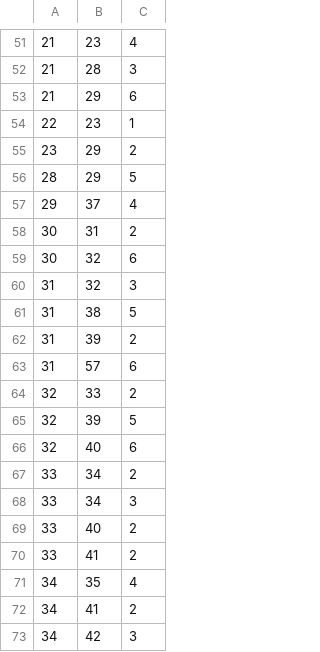
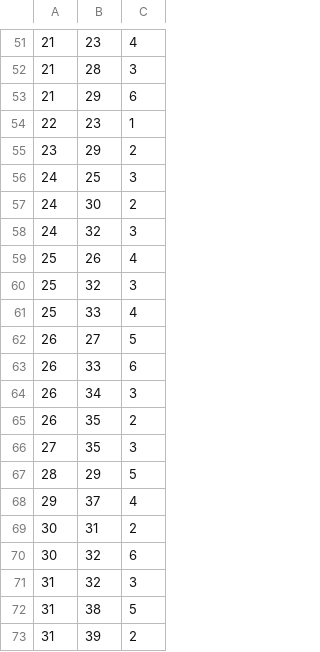
Before and after one commit to TheFriendlyStudent/Digital-Minaturia, a CSV file: app/src/main/resources/Minaturia Edges.csv, drawn as a sheet; only a part is shown, gaps mark what is left out; the shorter side is filled out with more unchanged rows; the diff names each change by its address in the sheet, - before the commit and + after, or states it on an @@ line.

```diff
--- a/app/src/main/resources/Minaturia Edges.csv
+++ b/app/src/main/resources/Minaturia Edges.csv
+row 56: 24 | 25 | 3
+row 57: 24 | 30 | 2
+row 58: 24 | 32 | 3
+row 59: 25 | 26 | 4
+row 60: 25 | 32 | 3
+row 61: 25 | 33 | 4
+row 62: 26 | 27 | 5
+row 63: 26 | 33 | 6
+row 64: 26 | 34 | 3
+row 65: 26 | 35 | 2
+row 66: 27 | 35 | 3
```
Also changed, not shown: 4 other files.
